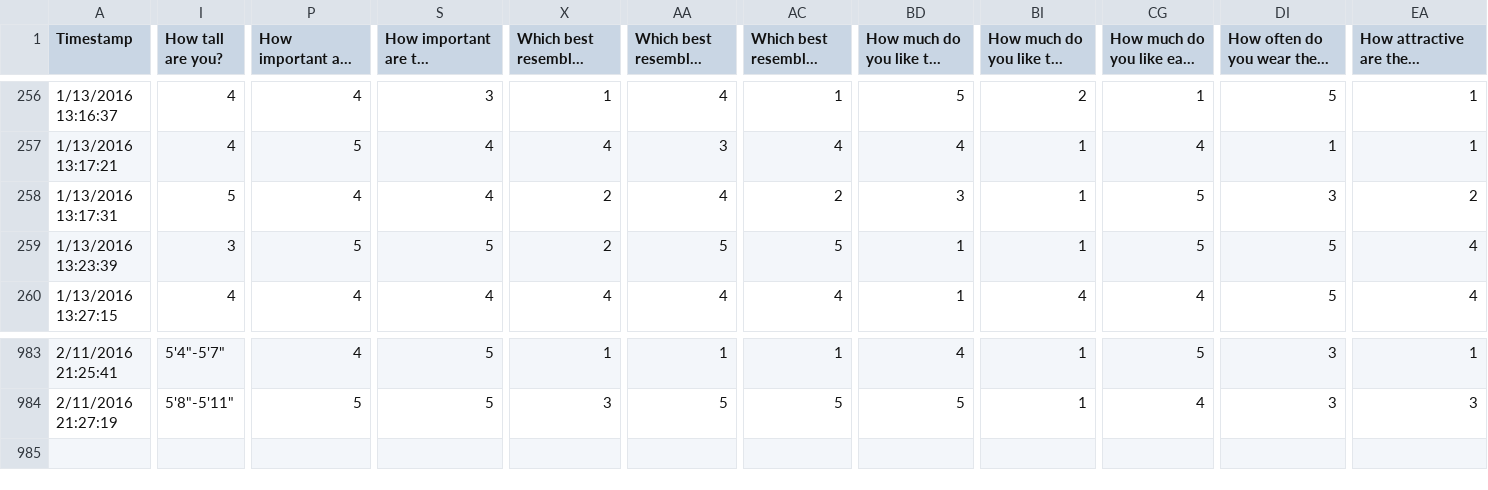
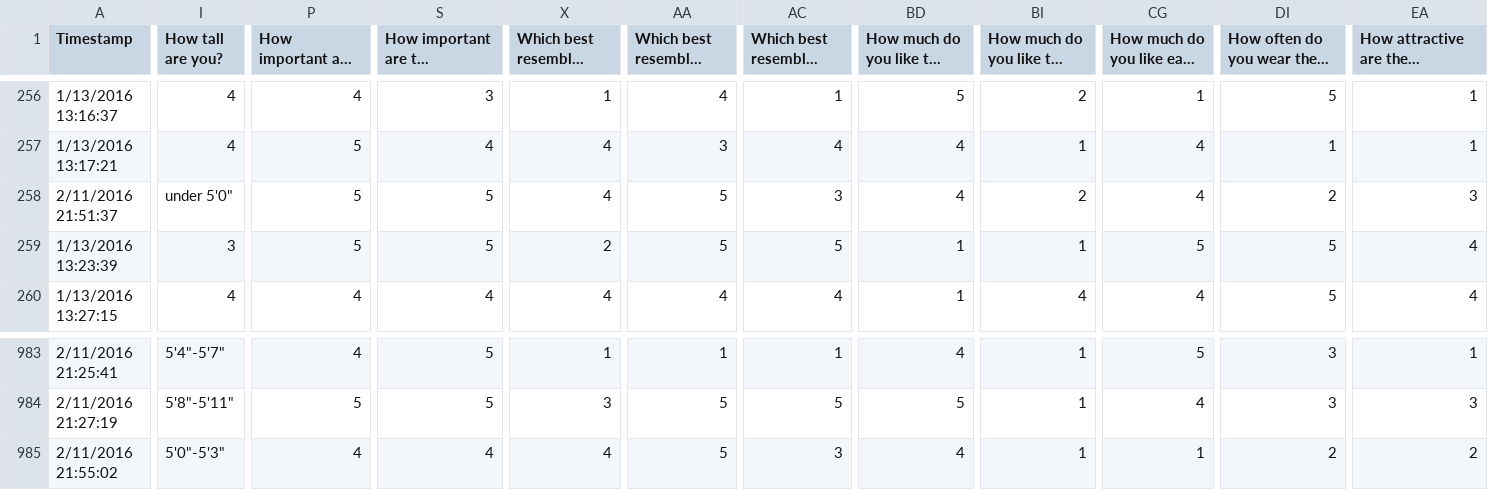
Before and after one commit to MHSByteClub/mhsbyteclub.github.io, a CSV file: matchresponses.csv, drawn as a sheet; only a part is shown, gaps mark what is left out; long unchanged cells end in …; rows hold the shown columns only; the diff names each change by its address in the sheet, - before the commit and + after, or states it on an @@ line.

Commit message:
updated matchresponses.csv

```diff
--- a/matchresponses.csv
+++ b/matchresponses.csv
-A258 (Timestamp): 1/13/2016 13:17:31
+A258 (Timestamp): 2/11/2016 21:51:37
-I258 (How tall are you?): 5
+I258 (How tall are you?): under 5'0"
-P258: 4
+P258: 5
-S258: 4
+S258: 5
-X258: 2
+X258: 4
-AA258: 4
+AA258: 5
-AC258: 2
+AC258: 3
-BD258: 3
+BD258: 4
-BI258: 1
+BI258: 2
-CG258: 5
+CG258: 4
-DI258: 3
+DI258: 2
-EA258: 2
+EA258: 3
+row 985: 2/11/2016 21:55:02 | 5'0"-5'3" | 4 | 4 | 4 | 5 | 3 | 4 | 1 | 1 | 2 | 2
```
